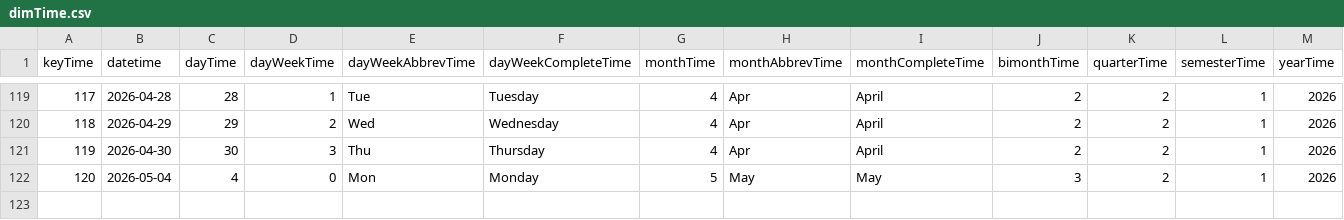
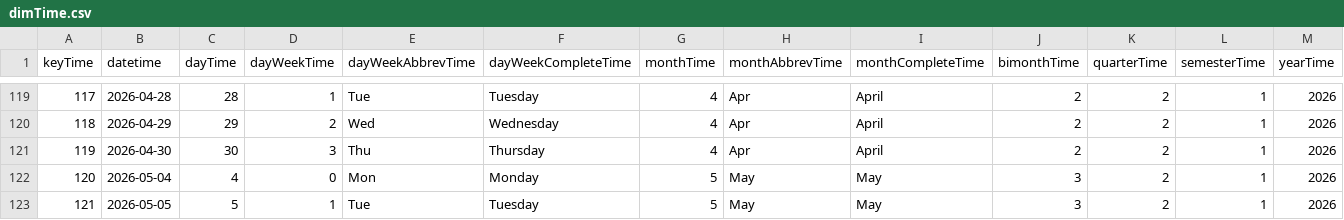
Before and after one commit to mariobignami/Radar-B3, a CSV file: data/raw/dimTime.csv, drawn as a sheet; only a part is shown, gaps mark what is left out; the diff names each change by its address in the sheet, - before the commit and + after, or states it on an @@ line.

```diff
--- a/data/raw/dimTime.csv
+++ b/data/raw/dimTime.csv
+row 123: 121 | 2026-05-05 | 5 | 1 | Tue | Tuesday | 5 | May | May | 3 | 2 | 1 | 2026
```
Also changed, not shown: data/raw/dimCompany.csv, data/raw/factCoins.csv, 5 other files.
